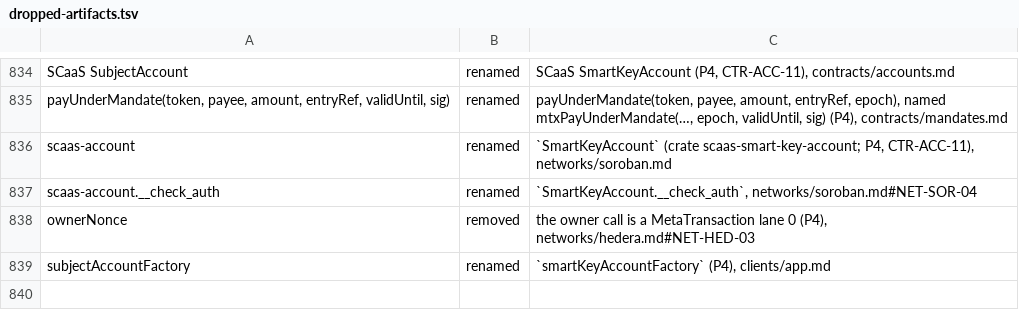
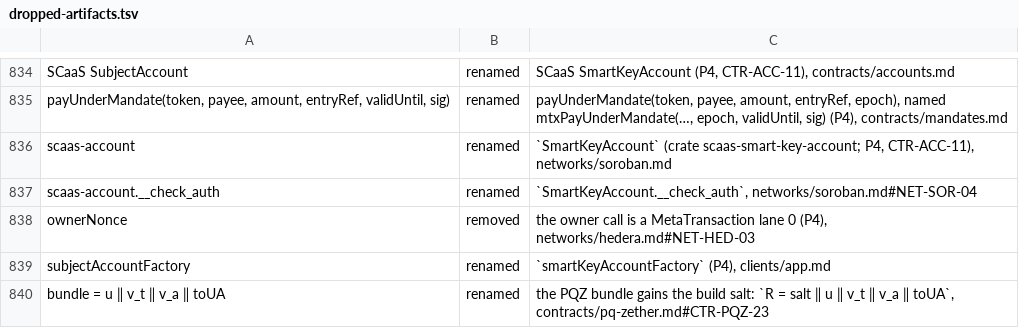
Before and after one commit to dinhduongha/scaas, a TSV file: docs/history/dropped-artifacts.tsv, drawn as a sheet; only a part is shown, gaps mark what is left out; the diff names each change by its address in the sheet, - before the commit and + after, or states it on an @@ line.

```diff
--- a/docs/history/dropped-artifacts.tsv
+++ b/docs/history/dropped-artifacts.tsv
+row 840: bundle = u ‖ v_t ‖ v_a ‖ toUA | renamed | the PQZ bundle gains the build salt: `R = salt ‖ u ‖ v_t ‖ v_a ‖ toUA`, contracts/pq-zether.md#CTR-PQZ-23
```
Also changed, not shown: 8 other files.
